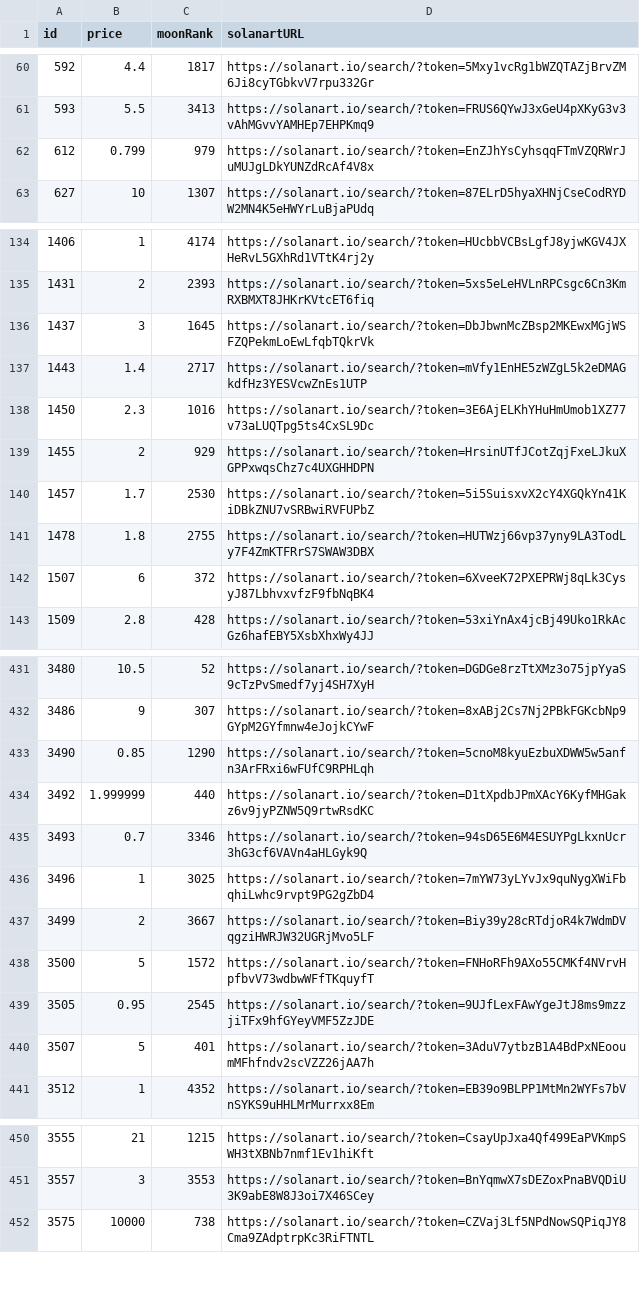
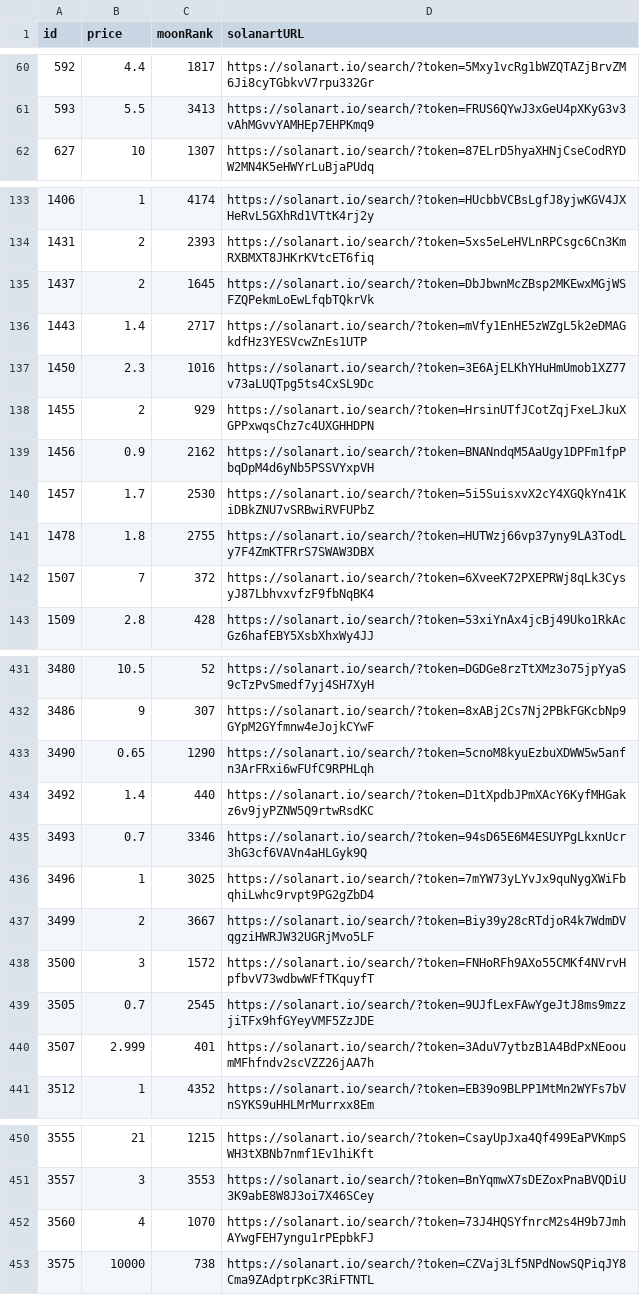
Before and after one commit to pgaspar/saibagang-monitor, a CSV file: data-solanart.csv, drawn as a sheet; only a part is shown, gaps mark what is left out; the diff covers the shown part only.

Commit message:
Flat: latest data (2021-11-17T01:57:39.223Z) {   "date": "2021-11-17T01:57:39.223Z",   "files": [     {       "name": "data-magiceden.csv",       "deltaBytes": -186,       "source": "https://api-mainnet.magiceden.io/rpc/getListedNFTsByQuery?q=%7B%22%24match%22%3A%7B%22collectionSymbol%22%3A%22saiba_gang%22%7D%2C%22%24sort%22%3A%7B%22takerAmount%22%3A1%2C%22createdAt%22%3A-1%7D%7D"     },     {       "name": "picks-magiceden.csv",       "deltaBytes": 0,       "source": "https://api-mainnet.magiceden.io/rpc/getListedNFTsByQuery?q=%7B%22%24match%22%3A%7B%22collectionSymbol%22%3A%22saiba_gang%22%7D%2C%22%24sort%22%3A%7B%22takerAmount%22%3A1%2C%22createdAt%22%3A-1%7D%7D"     },     {       "name": "data-solanart.csv",       "deltaBytes": 88,       "source": "https://qzlsklfacc.medianetwork.cloud/nft_for_sale?collection=saibagang"     },     {       "name": "picks-solanart.csv",       "deltaBytes": 1,       "source": "https://qzlsklfacc.medianetwork.cloud/nft_for_sale?collection=saibagang"     }   ] }

```diff
--- a/data-solanart.csv
+++ b/data-solanart.csv
@@ -61,3 +61,2 @@ id,price,moonRank,solanartURL
 593,5.5,3413,https://solanart.io/search/?token=FRUS6QYwJ3xGeU4pXKyG3v3vAhMGvvYAMHEp7EHPKmq9
-612,0.799,979,https://solanart.io/search/?token=EnZJhYsCyhsqqFTmVZQRWrJuMUJgLDkYUNZdRcAf4V8x
 627,10,1307,https://solanart.io/search/?token=87ELrD5hyaXHNjCseCodRYDW2MN4K5eHWYrLuBjaPUdq
@@ -135,3 +134,3 @@ id,price,moonRank,solanartURL
 1431,2,2393,https://solanart.io/search/?token=5xs5eLeHVLnRPCsgc6Cn3KmRXBMXT8JHKrKVtcET6fiq
-1437,3,1645,https://solanart.io/search/?token=DbJbwnMcZBsp2MKEwxMGjWSFZQPekmLoEwLfqbTQkrVk
+1437,2,1645,https://solanart.io/search/?token=DbJbwnMcZBsp2MKEwxMGjWSFZQPekmLoEwLfqbTQkrVk
 1443,1.4,2717,https://solanart.io/search/?token=mVfy1EnHE5zWZgL5k2eDMAGkdfHz3YESVcwZnEs1UTP
@@ -139,5 +138,6 @@ id,price,moonRank,solanartURL
 1455,2,929,https://solanart.io/search/?token=HrsinUTfJCotZqjFxeLJkuXGPPxwqsChz7c4UXGHHDPN
+1456,0.9,2162,https://solanart.io/search/?token=BNANndqM5AaUgy1DPFm1fpPbqDpM4d6yNb5PSSVYxpVH
 1457,1.7,2530,https://solanart.io/search/?token=5i5SuisxvX2cY4XGQkYn41KiDBkZNU7vSRBwiRVFUPbZ
 1478,1.8,2755,https://solanart.io/search/?token=HUTWzj66vp37yny9LA3TodLy7F4ZmKTFRrS7SWAW3DBX
-1507,6,372,https://solanart.io/search/?token=6XveeK72PXEPRWj8qLk3CysyJ87LbhvxvfzF9fbNqBK4
+1507,7,372,https://solanart.io/search/?token=6XveeK72PXEPRWj8qLk3CysyJ87LbhvxvfzF9fbNqBK4
 1509,2.8,428,https://solanart.io/search/?token=53xiYnAx4jcBj49Uko1RkAcGz6hafEBY5XsbXhxWy4JJ
@@ -432,4 +432,4 @@ id,price,moonRank,solanartURL
 3486,9,307,https://solanart.io/search/?token=8xABj2Cs7Nj2PBkFGKcbNp9GYpM2GYfmnw4eJojkCYwF
-3490,0.85,1290,https://solanart.io/search/?token=5cnoM8kyuEzbuXDWW5w5anfn3ArFRxi6wFUfC9RPHLqh
-3492,1.999999,440,https://solanart.io/search/?token=D1tXpdbJPmXAcY6KyfMHGakz6v9jyPZNW5Q9rtwRsdKC
+3490,0.65,1290,https://solanart.io/search/?token=5cnoM8kyuEzbuXDWW5w5anfn3ArFRxi6wFUfC9RPHLqh
+3492,1.4,440,https://solanart.io/search/?token=D1tXpdbJPmXAcY6KyfMHGakz6v9jyPZNW5Q9rtwRsdKC
 3493,0.7,3346,https://solanart.io/search/?token=94sD65E6M4ESUYPgLkxnUcr3hG3cf6VAVn4aHLGyk9Q
@@ -437,5 +437,5 @@ id,price,moonRank,solanartURL
 3499,2,3667,https://solanart.io/search/?token=Biy39y28cRTdjoR4k7WdmDVqgziHWRJW32UGRjMvo5LF
-3500,5,1572,https://solanart.io/search/?token=FNHoRFh9AXo55CMKf4NVrvHpfbvV73wdbwWFfTKquyfT
-3505,0.95,2545,https://solanart.io/search/?token=9UJfLexFAwYgeJtJ8ms9mzzjiTFx9hfGYeyVMF5ZzJDE
-3507,5,401,https://solanart.io/search/?token=3AduV7ytbzB1A4BdPxNEooumMFhfndv2scVZZ26jAA7h
+3500,3,1572,https://solanart.io/search/?token=FNHoRFh9AXo55CMKf4NVrvHpfbvV73wdbwWFfTKquyfT
+3505,0.7,2545,https://solanart.io/search/?token=9UJfLexFAwYgeJtJ8ms9mzzjiTFx9hfGYeyVMF5ZzJDE
+3507,2.999,401,https://solanart.io/search/?token=3AduV7ytbzB1A4BdPxNEooumMFhfndv2scVZZ26jAA7h
 3512,1,4352,https://solanart.io/search/?token=EB39o9BLPP1MtMn2WYFs7bVnSYKS9uHHLMrMurrxx8Em
@@ -451,2 +451,3 @@ id,price,moonRank,solanartURL
 3557,3,3553,https://solanart.io/search/?token=BnYqmwX7sDEZoxPnaBVQDiU3K9abE8W8J3oi7X46SCey
+3560,4,1070,https://solanart.io/search/?token=73J4HQSYfnrcM2s4H9b7JmhAYwgFEH7yngu1rPEpbkFJ
 3575,10000,738,https://solanart.io/search/?token=CZVaj3Lf5NPdNowSQPiqJY8Cma9ZAdptrpKc3RiFTNTL
```
Also changed, not shown: 20 edited cells elsewhere in this file, data-magiceden.csv, picks-magiceden.csv, 1 other file.
